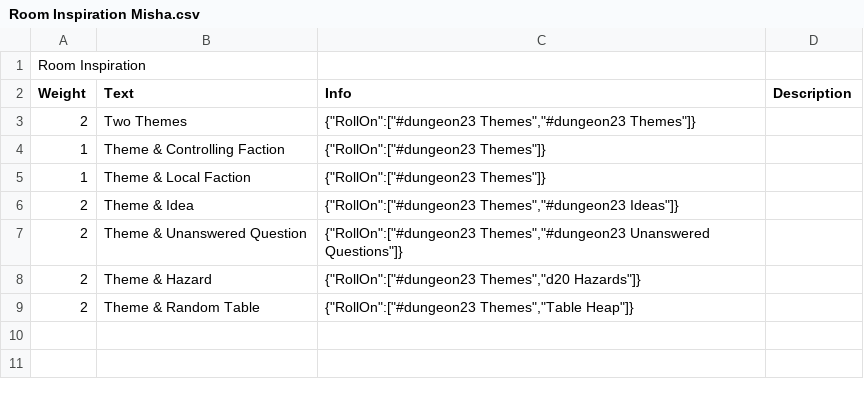
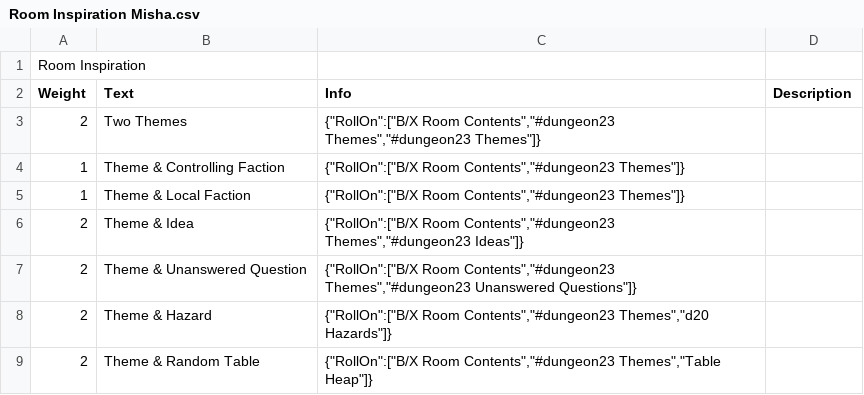
Before and after one commit to OtspIII/d23, a CSV file: dungeon23/app/renderer/modules/Room Inspiration Misha.csv, drawn as a sheet.

Commit message:
Day 2 tables update

```diff
--- a/dungeon23/app/renderer/modules/Room Inspiration Misha.csv
+++ b/dungeon23/app/renderer/modules/Room Inspiration Misha.csv
@@ -2,8 +2,8 @@ Room Inspiration;;;
 Weight;Text;Info;Description
-2;Two Themes;{"RollOn":["#dungeon23 Themes","#dungeon23 Themes"]};
-1;Theme & Controlling Faction;{"RollOn":["#dungeon23 Themes"]};
-1;Theme & Local Faction;{"RollOn":["#dungeon23 Themes"]};
-2;Theme & Idea;{"RollOn":["#dungeon23 Themes","#dungeon23 Ideas"]};
-2;Theme & Unanswered Question;{"RollOn":["#dungeon23 Themes","#dungeon23 Unanswered Questions"]};
-2;Theme & Hazard;{"RollOn":["#dungeon23 Themes","d20 Hazards"]};
-2;Theme & Random Table;{"RollOn":["#dungeon23 Themes","Table Heap"]};
+2;Two Themes;{"RollOn":["B/X Room Contents","#dungeon23 Themes","#dungeon23 Themes"]};
+1;Theme & Controlling Faction;{"RollOn":["B/X Room Contents","#dungeon23 Themes"]};
+1;Theme & Local Faction;{"RollOn":["B/X Room Contents","#dungeon23 Themes"]};
+2;Theme & Idea;{"RollOn":["B/X Room Contents","#dungeon23 Themes","#dungeon23 Ideas"]};
+2;Theme & Unanswered Question;{"RollOn":["B/X Room Contents","#dungeon23 Themes","#dungeon23 Unanswered Questions"]};
+2;Theme & Hazard;{"RollOn":["B/X Room Contents","#dungeon23 Themes","d20 Hazards"]};
+2;Theme & Random Table;{"RollOn":["B/X Room Contents","#dungeon23 Themes","Table Heap"]};
```
Also changed, not shown: dungeon23/app/renderer/modules/Themes.csv.
